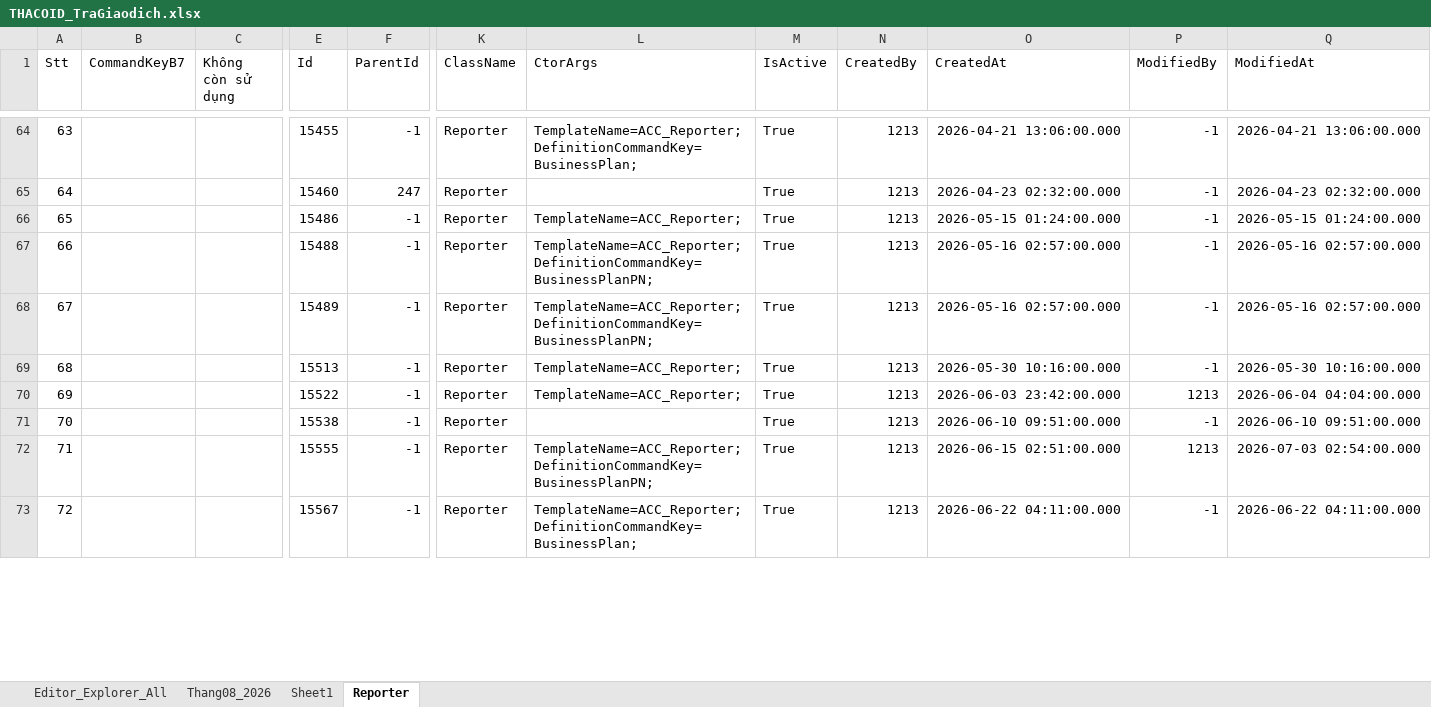
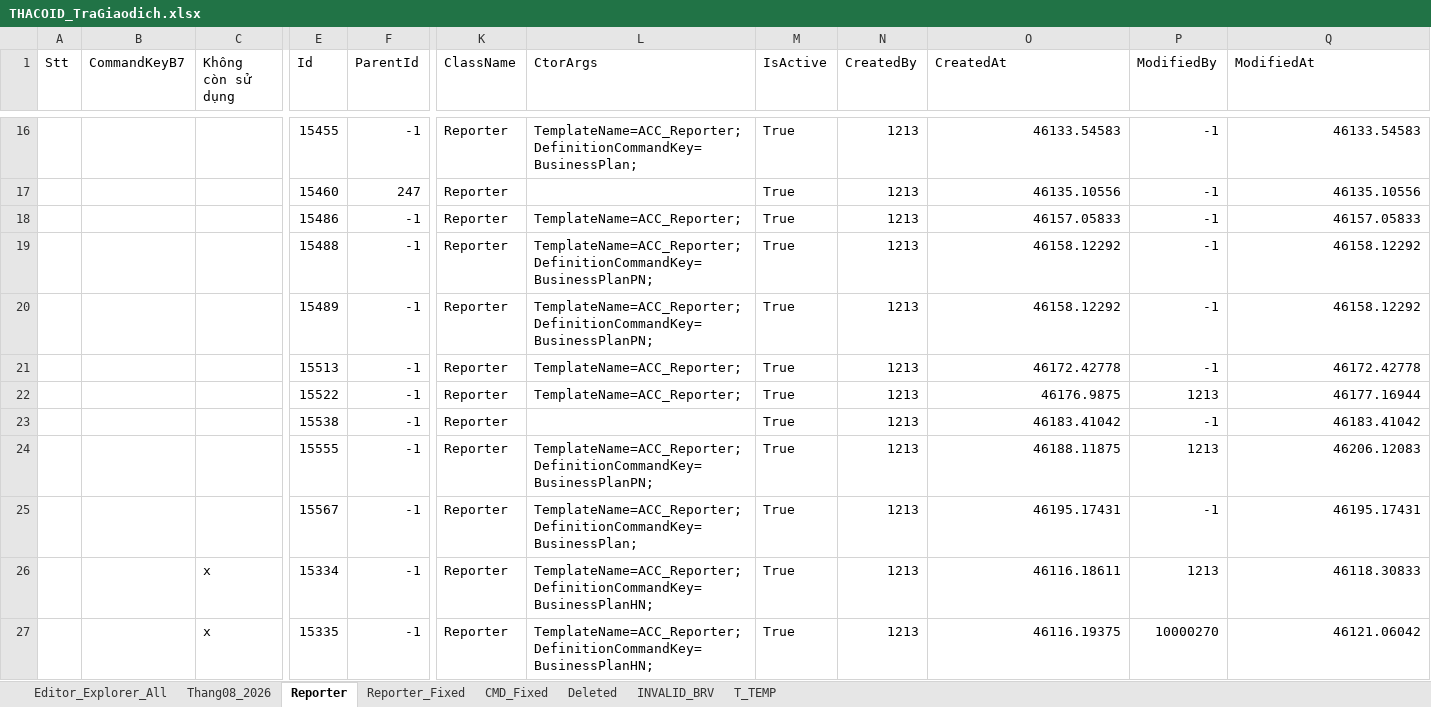
Before and after one commit to nguyenthanhtiniuh/tha_id_2702, an Excel workbook: 5_TraTest/THACOID_TraGiaodich.xlsx, sheet Reporter, drawn as a sheet; only a part is shown, gaps mark what is left out; values as stored, in another font and other column widths than the file's, no borders; addresses are those after the commit; rows hold the shown columns only; the diff covers the shown part only; the diff names each change by its address in the sheet, - before the commit and + after, or states it on an @@ line.

```diff
--- a/5_TraTest/THACOID_TraGiaodich.xlsx (sheet Reporter)
+++ b/5_TraTest/THACOID_TraGiaodich.xlsx (sheet Reporter)
-sheet tab: Sheet1
+sheet tab: Reporter_Fixed
+sheet tab: CMD_Fixed
+sheet tab: Deleted
+sheet tab: INVALID_BRV
+sheet tab: T_TEMP
-A16 (Stt): 63
+A16 (Stt): (empty)
-O16 (CreatedAt): 2026-04-21 13:06:00.000
+O16 (CreatedAt): 46133.54583
-Q16 (ModifiedAt): 2026-04-21 13:06:00.000
+Q16 (ModifiedAt): 46133.54583
-A17 (Stt): 64
+A17 (Stt): (empty)
-O17 (CreatedAt): 2026-04-23 02:32:00.000
+O17 (CreatedAt): 46135.10556
-Q17 (ModifiedAt): 2026-04-23 02:32:00.000
+Q17 (ModifiedAt): 46135.10556
-A18 (Stt): 65
+A18 (Stt): (empty)
-O18 (CreatedAt): 2026-05-15 01:24:00.000
+O18 (CreatedAt): 46157.05833
-Q18 (ModifiedAt): 2026-05-15 01:24:00.000
+Q18 (ModifiedAt): 46157.05833
-A19 (Stt): 66
+A19 (Stt): (empty)
-O19:O20 (CreatedAt): 2026-05-16 02:57:00.000
+O19:O20 (CreatedAt): 46158.12292
-Q19:Q20 (ModifiedAt): 2026-05-16 02:57:00.000
+Q19:Q20 (ModifiedAt): 46158.12292
-A20 (Stt): 67
+A20 (Stt): (empty)
-A21 (Stt): 68
+A21 (Stt): (empty)
-O21 (CreatedAt): 2026-05-30 10:16:00.000
+O21 (CreatedAt): 46172.42778
-Q21 (ModifiedAt): 2026-05-30 10:16:00.000
+Q21 (ModifiedAt): 46172.42778
-A22 (Stt): 69
+A22 (Stt): (empty)
-O22 (CreatedAt): 2026-06-03 23:42:00.000
+O22 (CreatedAt): 46176.9875
-Q22 (ModifiedAt): 2026-06-04 04:04:00.000
+Q22 (ModifiedAt): 46177.16944
-A23 (Stt): 70
+A23 (Stt): (empty)
-O23 (CreatedAt): 2026-06-10 09:51:00.000
+O23 (CreatedAt): 46183.41042
-Q23 (ModifiedAt): 2026-06-10 09:51:00.000
+Q23 (ModifiedAt): 46183.41042
-A24 (Stt): 71
+A24 (Stt): (empty)
-O24 (CreatedAt): 2026-06-15 02:51:00.000
+O24 (CreatedAt): 46188.11875
-Q24 (ModifiedAt): 2026-07-03 02:54:00.000
+Q24 (ModifiedAt): 46206.12083
-A25 (Stt): 72
+A25 (Stt): (empty)
-O25 (CreatedAt): 2026-06-22 04:11:00.000
+O25 (CreatedAt): 46195.17431
-Q25 (ModifiedAt): 2026-06-22 04:11:00.000
+Q25 (ModifiedAt): 46195.17431
+row 26:  |  | x | 15334 | -1 | Reporter | TemplateName=ACC_Reporter;DefinitionCommandKey=BusinessPlanHN; | True | 1213 | 46116.18611 | 1213 | 46118.30833
+row 27:  |  | x | 15335 | -1 | Reporter | TemplateName=ACC_Reporter;DefinitionCommandKey=BusinessPlanHN; | True | 1213 | 46116.19375 | 10000270 | 46121.06042
```
Also changed, not shown: 49 removed rows and 63 edited cells elsewhere in this sheet, sheet Thang08_2026, 30 other files.
